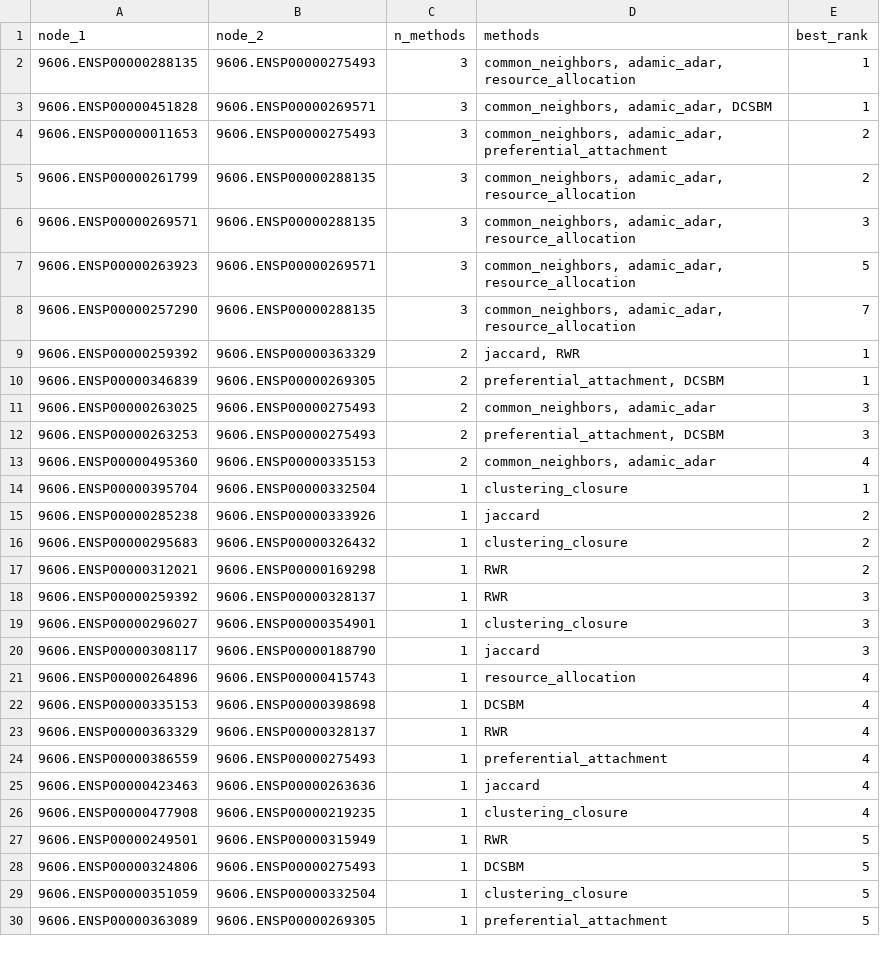
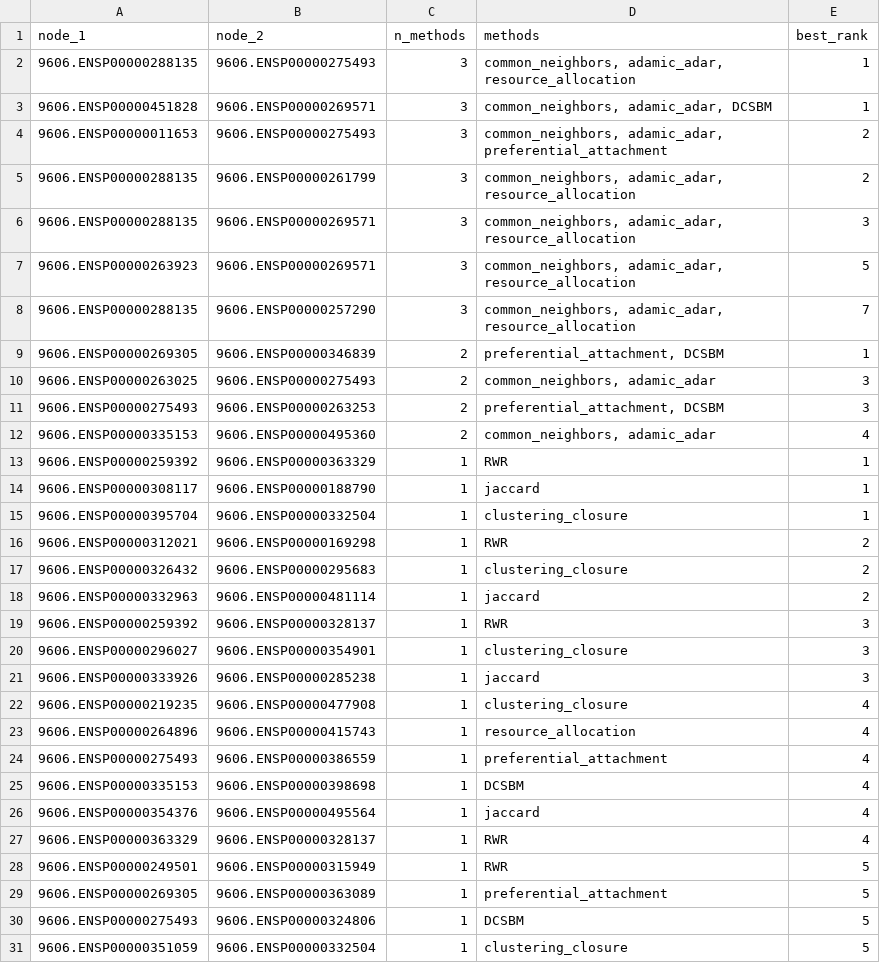
Before and after one commit to rigais23/CN_Final_Project, a CSV file: results/5_edge_prediction/ovarian_edge_prediction_consensus.csv, drawn as a sheet; only a part is shown; the diff covers the shown part only.

```diff
--- a/results/5_edge_prediction/ovarian_edge_prediction_consensus.csv
+++ b/results/5_edge_prediction/ovarian_edge_prediction_consensus.csv
@@ -4,27 +4,28 @@ node_1,node_2,n_methods,methods,best_rank
 9606.ENSP00000011653,9606.ENSP00000275493,3,"common_neighbors, adamic_adar, preferential_attachment",2
-9606.ENSP00000261799,9606.ENSP00000288135,3,"common_neighbors, adamic_adar, resource_allocation",2
-9606.ENSP00000269571,9606.ENSP00000288135,3,"common_neighbors, adamic_adar, resource_allocation",3
+9606.ENSP00000288135,9606.ENSP00000261799,3,"common_neighbors, adamic_adar, resource_allocation",2
+9606.ENSP00000288135,9606.ENSP00000269571,3,"common_neighbors, adamic_adar, resource_allocation",3
 9606.ENSP00000263923,9606.ENSP00000269571,3,"common_neighbors, adamic_adar, resource_allocation",5
-9606.ENSP00000257290,9606.ENSP00000288135,3,"common_neighbors, adamic_adar, resource_allocation",7
-9606.ENSP00000259392,9606.ENSP00000363329,2,"jaccard, RWR",1
-9606.ENSP00000346839,9606.ENSP00000269305,2,"preferential_attachment, DCSBM",1
+9606.ENSP00000288135,9606.ENSP00000257290,3,"common_neighbors, adamic_adar, resource_allocation",7
+9606.ENSP00000269305,9606.ENSP00000346839,2,"preferential_attachment, DCSBM",1
 9606.ENSP00000263025,9606.ENSP00000275493,2,"common_neighbors, adamic_adar",3
-9606.ENSP00000263253,9606.ENSP00000275493,2,"preferential_attachment, DCSBM",3
-9606.ENSP00000495360,9606.ENSP00000335153,2,"common_neighbors, adamic_adar",4
+9606.ENSP00000275493,9606.ENSP00000263253,2,"preferential_attachment, DCSBM",3
+9606.ENSP00000335153,9606.ENSP00000495360,2,"common_neighbors, adamic_adar",4
+9606.ENSP00000259392,9606.ENSP00000363329,1,RWR,1
+9606.ENSP00000308117,9606.ENSP00000188790,1,jaccard,1
 9606.ENSP00000395704,9606.ENSP00000332504,1,clustering_closure,1
-9606.ENSP00000285238,9606.ENSP00000333926,1,jaccard,2
-9606.ENSP00000295683,9606.ENSP00000326432,1,clustering_closure,2
 9606.ENSP00000312021,9606.ENSP00000169298,1,RWR,2
+9606.ENSP00000326432,9606.ENSP00000295683,1,clustering_closure,2
+9606.ENSP00000332963,9606.ENSP00000481114,1,jaccard,2
 9606.ENSP00000259392,9606.ENSP00000328137,1,RWR,3
 9606.ENSP00000296027,9606.ENSP00000354901,1,clustering_closure,3
-9606.ENSP00000308117,9606.ENSP00000188790,1,jaccard,3
+9606.ENSP00000333926,9606.ENSP00000285238,1,jaccard,3
+9606.ENSP00000219235,9606.ENSP00000477908,1,clustering_closure,4
 9606.ENSP00000264896,9606.ENSP00000415743,1,resource_allocation,4
+9606.ENSP00000275493,9606.ENSP00000386559,1,preferential_attachment,4
 9606.ENSP00000335153,9606.ENSP00000398698,1,DCSBM,4
+9606.ENSP00000354376,9606.ENSP00000495564,1,jaccard,4
 9606.ENSP00000363329,9606.ENSP00000328137,1,RWR,4
-9606.ENSP00000386559,9606.ENSP00000275493,1,preferential_attachment,4
-9606.ENSP00000423463,9606.ENSP00000263636,1,jaccard,4
-9606.ENSP00000477908,9606.ENSP00000219235,1,clustering_closure,4
 9606.ENSP00000249501,9606.ENSP00000315949,1,RWR,5
-9606.ENSP00000324806,9606.ENSP00000275493,1,DCSBM,5
+9606.ENSP00000269305,9606.ENSP00000363089,1,preferential_attachment,5
+9606.ENSP00000275493,9606.ENSP00000324806,1,DCSBM,5
 9606.ENSP00000351059,9606.ENSP00000332504,1,clustering_closure,5
-9606.ENSP00000363089,9606.ENSP00000269305,1,preferential_attachment,5
```
Also changed, not shown: 5 added rows, 5 removed rows and 16 edited cells elsewhere in this file, results/4_epidemic_spreading/breast_sir_sweep.csv, results/4_epidemic_spreading/lung_sir_curves.csv, 37 other files.
